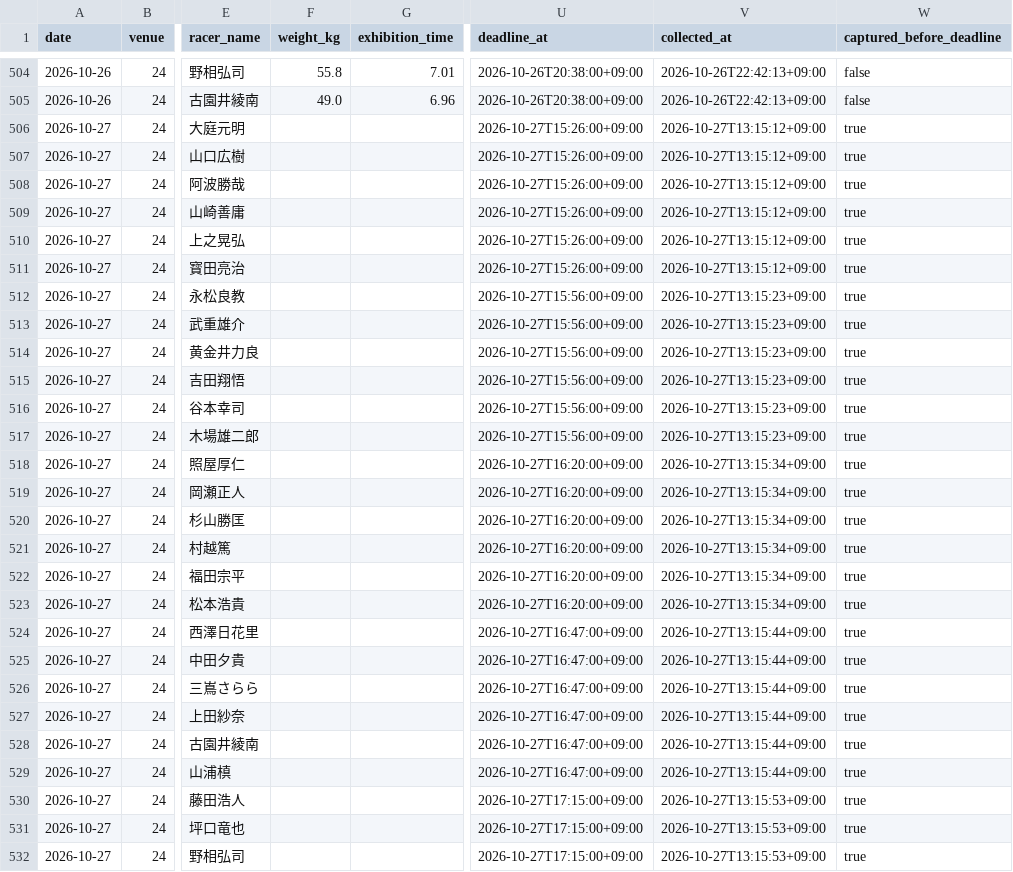
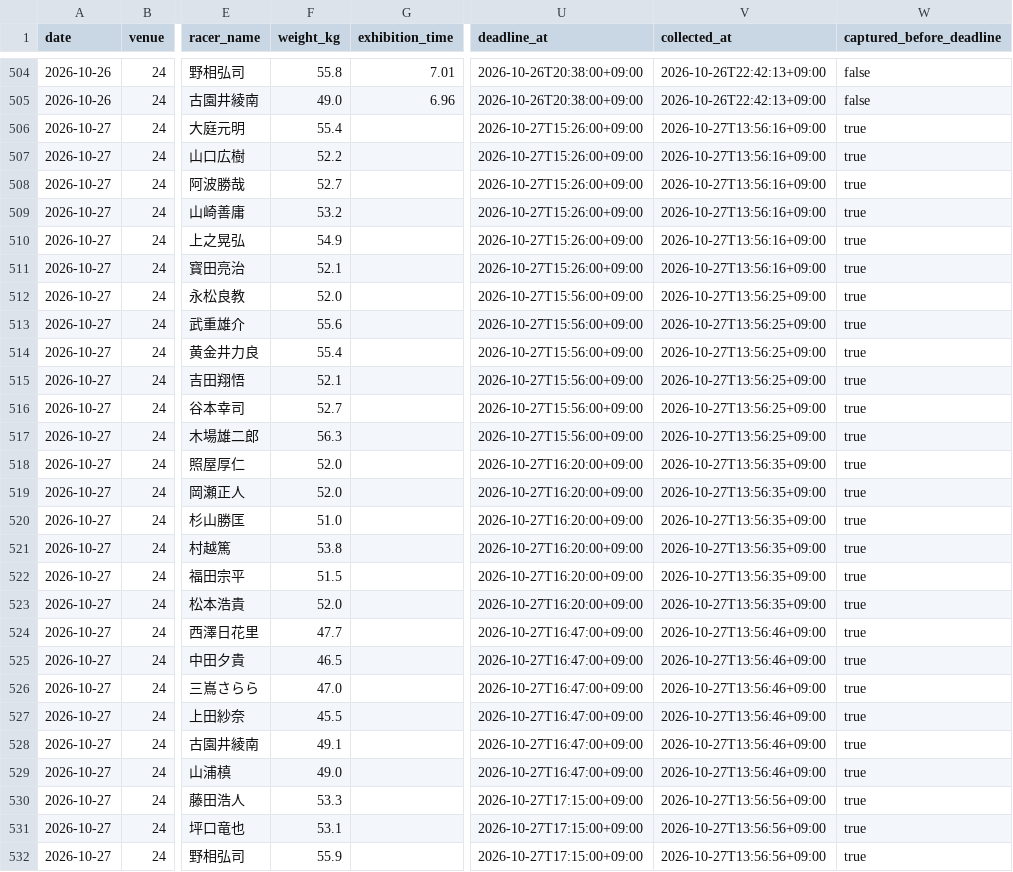
Before and after one commit to kasiwazakilove292-gif/boat-ai-app, a CSV file: data/omura_beforeinfo.csv, drawn as a sheet; only a part is shown, gaps mark what is left out; the diff covers the shown part only; the diff names each change by its address in the sheet, - before the commit and + after, or states it on an @@ line.

```diff
--- a/data/omura_beforeinfo.csv
+++ b/data/omura_beforeinfo.csv
-F506 (weight_kg): (empty)
+F506 (weight_kg): 55.4
-V506:V511 (collected_at): 2026-10-27T13:15:12+09:00
+V506:V511 (collected_at): 2026-10-27T13:56:16+09:00
-F507 (weight_kg): (empty)
+F507 (weight_kg): 52.2
-F508 (weight_kg): (empty)
+F508 (weight_kg): 52.7
-F509 (weight_kg): (empty)
+F509 (weight_kg): 53.2
-F510 (weight_kg): (empty)
+F510 (weight_kg): 54.9
-F511 (weight_kg): (empty)
+F511 (weight_kg): 52.1
-F512 (weight_kg): (empty)
+F512 (weight_kg): 52.0
-V512:V517 (collected_at): 2026-10-27T13:15:23+09:00
+V512:V517 (collected_at): 2026-10-27T13:56:25+09:00
-F513 (weight_kg): (empty)
+F513 (weight_kg): 55.6
-F514 (weight_kg): (empty)
+F514 (weight_kg): 55.4
-F515 (weight_kg): (empty)
+F515 (weight_kg): 52.1
-F516 (weight_kg): (empty)
+F516 (weight_kg): 52.7
-F517 (weight_kg): (empty)
+F517 (weight_kg): 56.3
-F518:F519 (weight_kg): (empty)
+F518:F519 (weight_kg): 52.0
-V518:V523 (collected_at): 2026-10-27T13:15:34+09:00
+V518:V523 (collected_at): 2026-10-27T13:56:35+09:00
-F520 (weight_kg): (empty)
+F520 (weight_kg): 51.0
-F521 (weight_kg): (empty)
+F521 (weight_kg): 53.8
-F522 (weight_kg): (empty)
+F522 (weight_kg): 51.5
-F523 (weight_kg): (empty)
+F523 (weight_kg): 52.0
-F524 (weight_kg): (empty)
+F524 (weight_kg): 47.7
-V524:V529 (collected_at): 2026-10-27T13:15:44+09:00
+V524:V529 (collected_at): 2026-10-27T13:56:46+09:00
-F525 (weight_kg): (empty)
+F525 (weight_kg): 46.5
-F526 (weight_kg): (empty)
+F526 (weight_kg): 47.0
-F527 (weight_kg): (empty)
+F527 (weight_kg): 45.5
-F528 (weight_kg): (empty)
+F528 (weight_kg): 49.1
-F529 (weight_kg): (empty)
+F529 (weight_kg): 49.0
-F530 (weight_kg): (empty)
+F530 (weight_kg): 53.3
-V530:V532 (collected_at): 2026-10-27T13:15:53+09:00
+V530:V532 (collected_at): 2026-10-27T13:56:56+09:00
-F531 (weight_kg): (empty)
+F531 (weight_kg): 53.1
-F532 (weight_kg): (empty)
+F532 (weight_kg): 55.9
```
Also changed, not shown: 90 edited cells elsewhere in this file, 2 other files.
